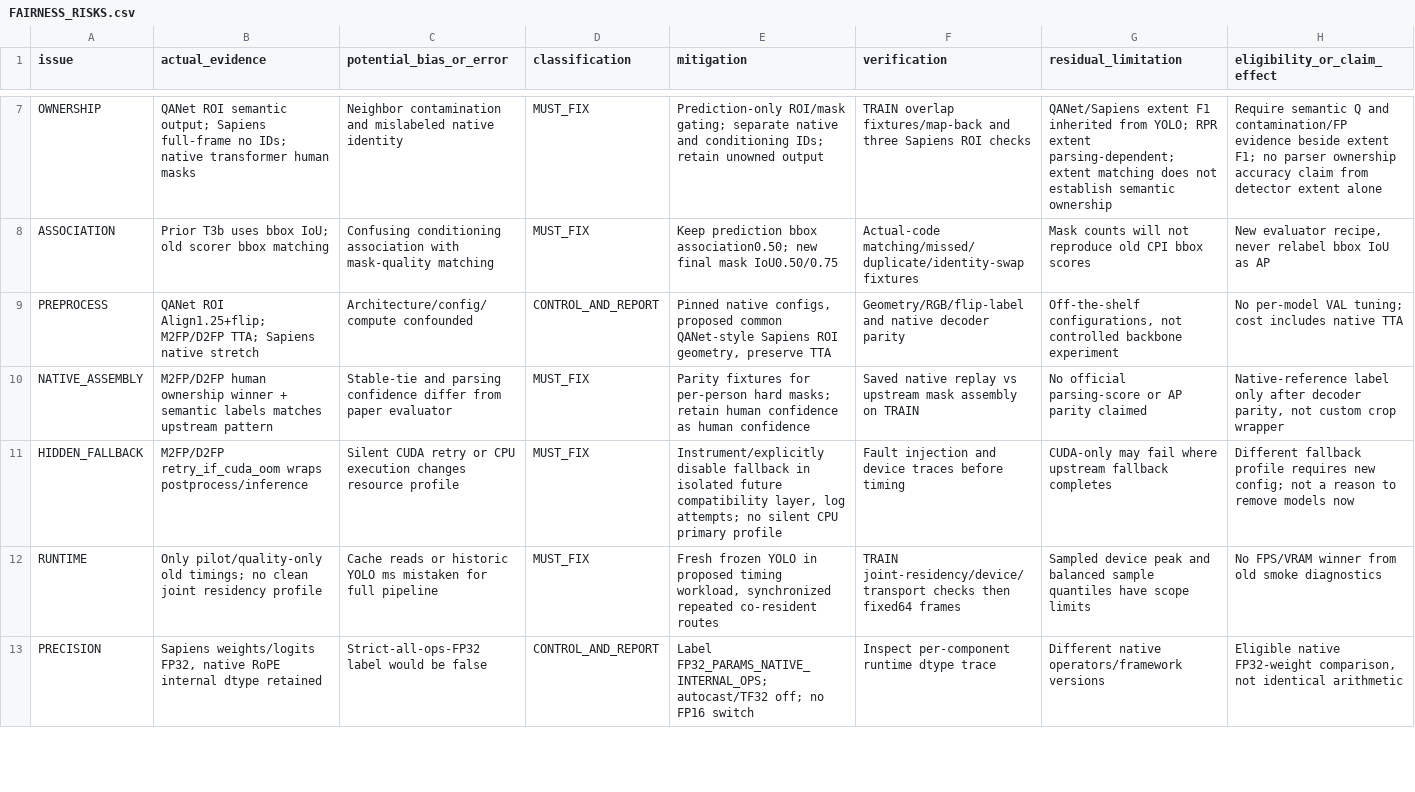
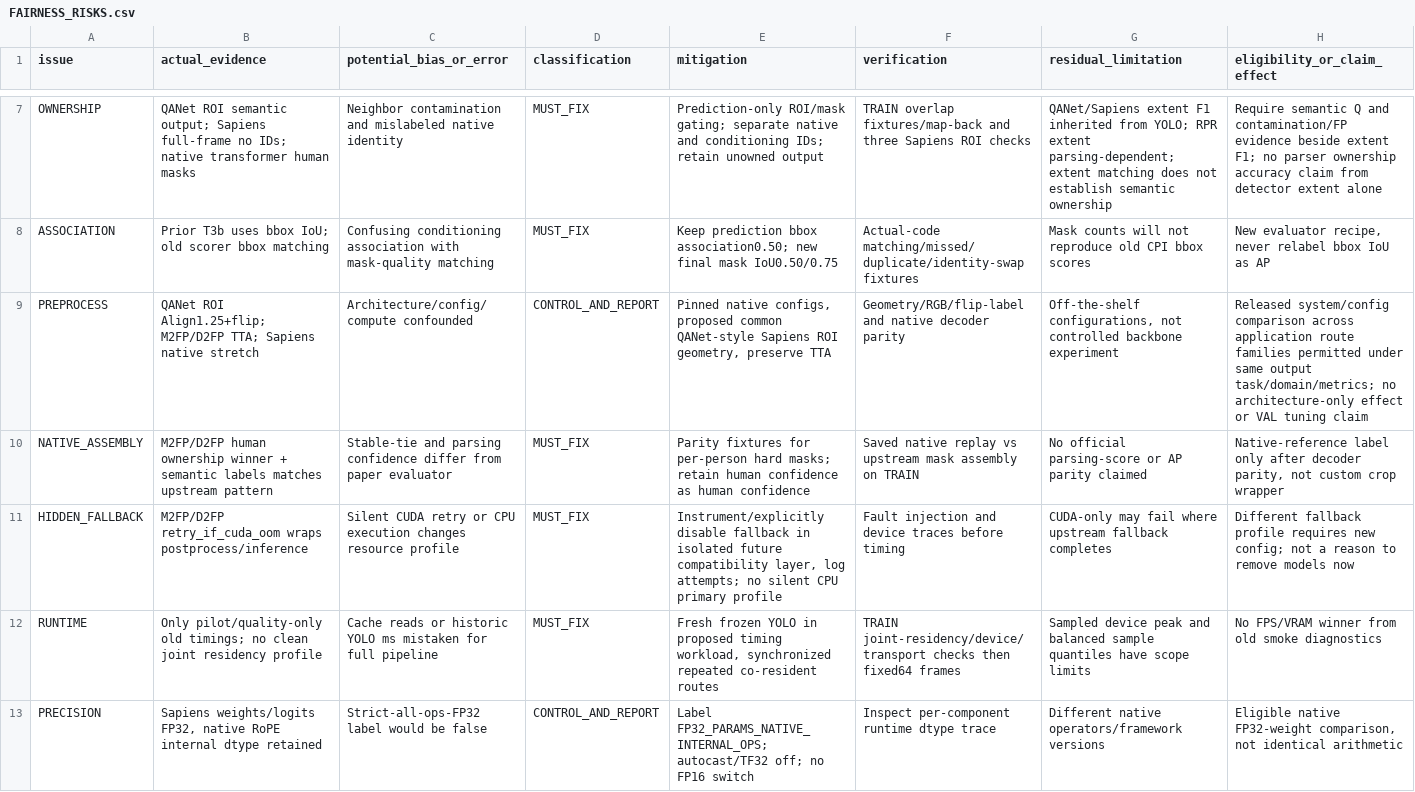
Before and after one commit to folklazy/Human_Parsing_Study, a CSV file: Human_Parsing_Benchmark/registry/FAIRNESS_RISKS.csv, drawn as a sheet; only a part is shown, gaps mark what is left out; the diff covers the shown part only.

```diff
--- a/Human_Parsing_Benchmark/registry/FAIRNESS_RISKS.csv
+++ b/Human_Parsing_Benchmark/registry/FAIRNESS_RISKS.csv
@@ -8,3 +8,3 @@ OWNERSHIP,QANet ROI semantic output; Sapiens full-frame no IDs; native transform
 ASSOCIATION,Prior T3b uses bbox IoU; old scorer bbox matching,Confusing conditioning association with mask-quality matching,MUST_FIX,Keep prediction bbox association0.50; new final mask IoU0.50/0.75,Actual-code matching/missed/duplicate/identity-swap fixtures,Mask counts will not reproduce old CPI bbox scores,"New evaluator recipe, never relabel bbox IoU as AP"
-PREPROCESS,QANet ROI Align1.25+flip; M2FP/D2FP TTA; Sapiens native stretch,Architecture/config/compute confounded,CONTROL_AND_REPORT,"Pinned native configs, proposed common QANet-style Sapiens ROI geometry, preserve TTA",Geometry/RGB/flip-label and native decoder parity,"Off-the-shelf configurations, not controlled backbone experiment",No per-model VAL tuning; cost includes native TTA
+PREPROCESS,QANet ROI Align1.25+flip; M2FP/D2FP TTA; Sapiens native stretch,Architecture/config/compute confounded,CONTROL_AND_REPORT,"Pinned native configs, proposed common QANet-style Sapiens ROI geometry, preserve TTA",Geometry/RGB/flip-label and native decoder parity,"Off-the-shelf configurations, not controlled backbone experiment",Released system/config comparison across application route families permitted under same output task/domain/metrics; no architecture-only effect or VAL tuning claim
 NATIVE_ASSEMBLY,M2FP/D2FP human ownership winner + semantic labels matches upstream pattern,Stable-tie and parsing confidence differ from paper evaluator,MUST_FIX,Parity fixtures for per-person hard masks; retain human confidence as human confidence,Saved native replay vs upstream mask assembly on TRAIN,No official parsing-score or AP parity claimed,"Native-reference label only after decoder parity, not custom crop wrapper"
```
Also changed, not shown: 7 edited cells elsewhere in this file, Human_Parsing_Benchmark/registry/CHECKPOINT_ROUTE_REVIEW.csv, Human_Parsing_Benchmark/registry/REQUIREMENTS_TARGETS.csv, 18 other files.
